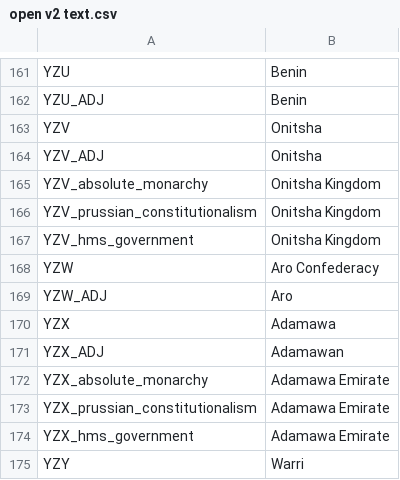
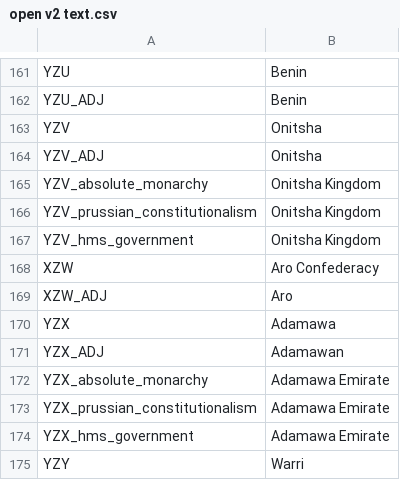
Before and after one commit to Nivaturimika/AHMP, a CSV file: AHPM_MP/localisation/open v2 text.csv, drawn as a sheet; only a part is shown, gaps mark what is left out.

```diff
--- a/AHPM_MP/localisation/open v2 text.csv
+++ b/AHPM_MP/localisation/open v2 text.csv
@@ -167,4 +167,4 @@ YZV_prussian_constitutionalism;Onitsha Kingdom
 YZV_hms_government;Onitsha Kingdom
-YZW;Aro Confederacy
-YZW_ADJ;Aro
+XZW;Aro Confederacy
+XZW_ADJ;Aro
 YZX;Adamawa
```
Also changed, not shown: 6 other files.
